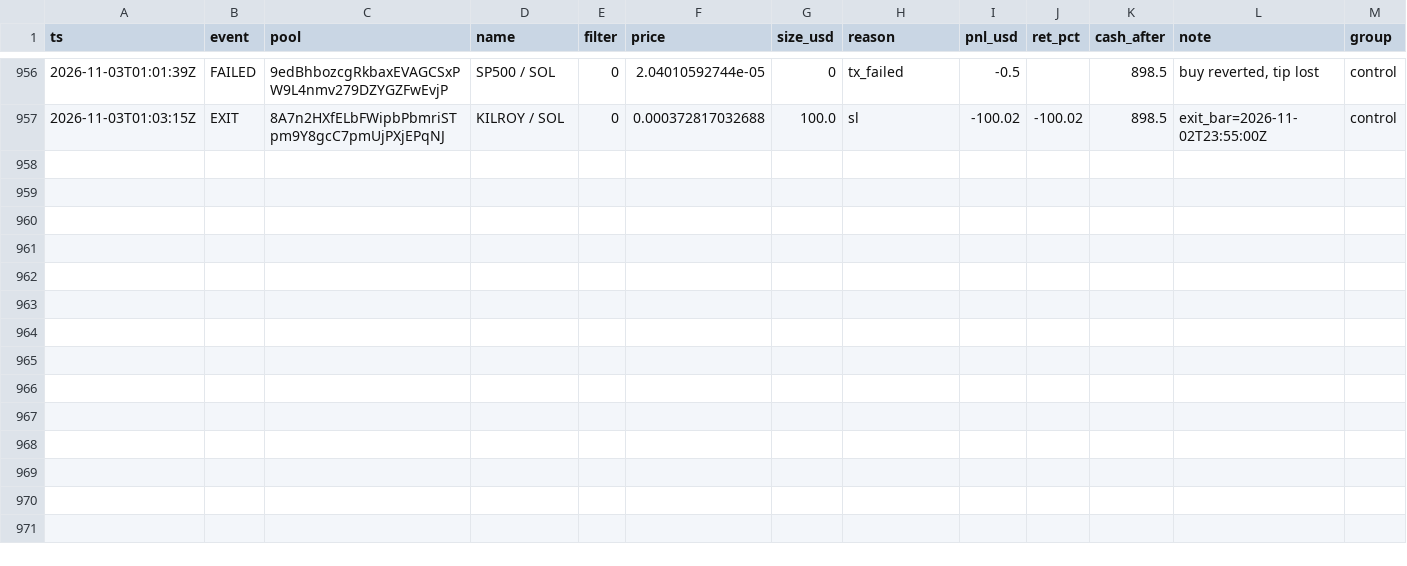
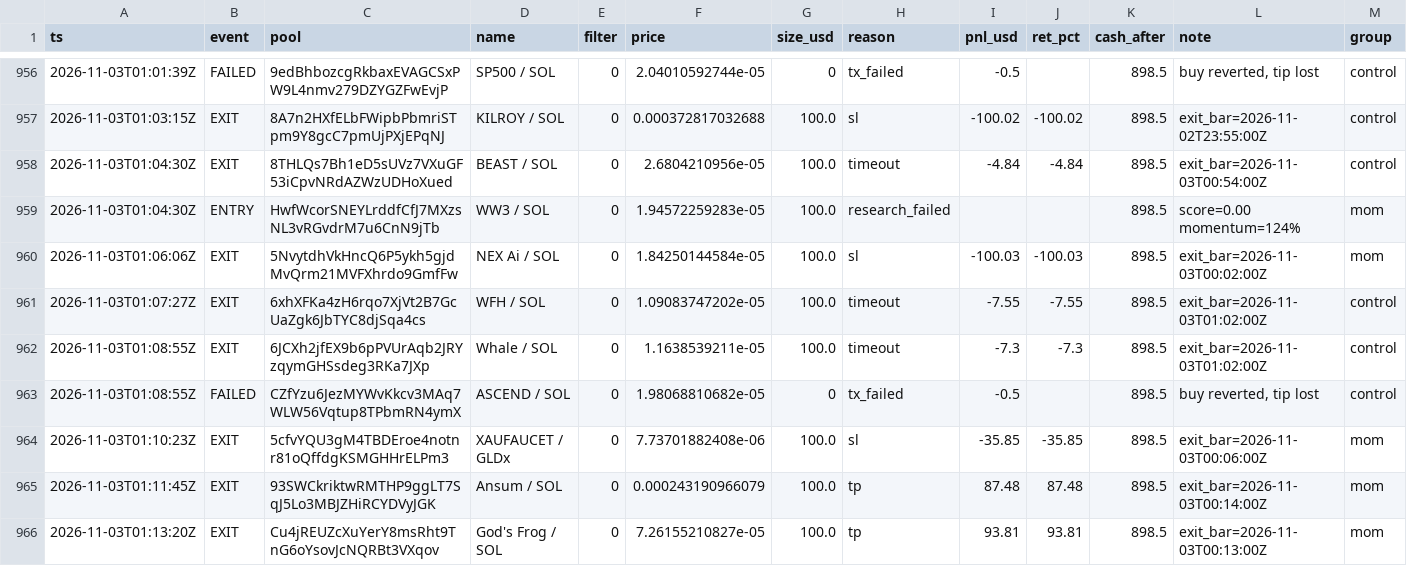
Before and after one commit to twangy2157/paper-trader-sim., a CSV file: paper_data/ledger.csv, drawn as a sheet; only a part is shown, gaps mark what is left out; the diff names each change by its address in the sheet, - before the commit and + after, or states it on an @@ line.

```diff
--- a/paper_data/ledger.csv
+++ b/paper_data/ledger.csv
+row 958: 2026-11-03T01:04:30Z | EXIT | 8THLQs7Bh1eD5sUVz7VXuGF53iCpvNRdAZWzUDHoXued | BEAST / SOL | 0 | 2.6804210956e-05 | 100.0 | timeout | -4.84 | -4.84 | 898.5 | exit_bar=2026-11-03T00:54:00Z | control
+row 959: 2026-11-03T01:04:30Z | ENTRY | HwfWcorSNEYLrddfCfJ7MXzsNL3vRGvdrM7u6CnN9jTb | WW3 / SOL | 0 | 1.94572259283e-05 | 100.0 | research_failed |  |  | 898.5 | score=0.00 momentum=124% | mom
+row 960: 2026-11-03T01:06:06Z | EXIT | 5NvytdhVkHncQ6P5ykh5gjdMvQrm21MVFXhrdo9GmfFw | NEX Ai / SOL | 0 | 1.84250144584e-05 | 100.0 | sl | -100.03 | -100.03 | 898.5 | exit_bar=2026-11-03T00:02:00Z | mom
+row 961: 2026-11-03T01:07:27Z | EXIT | 6xhXFKa4zH6rqo7XjVt2B7GcUaZgk6JbTYC8djSqa4cs | WFH / SOL | 0 | 1.09083747202e-05 | 100.0 | timeout | -7.55 | -7.55 | 898.5 | exit_bar=2026-11-03T01:02:00Z | control
+row 962: 2026-11-03T01:08:55Z | EXIT | 6JCXh2jfEX9b6pPVUrAqb2JRYzqymGHSsdeg3RKa7JXp | Whale / SOL | 0 | 1.1638539211e-05 | 100.0 | timeout | -7.3 | -7.3 | 898.5 | exit_bar=2026-11-03T01:02:00Z | control
+row 963: 2026-11-03T01:08:55Z | FAILED | CZfYzu6JezMYWvKkcv3MAq7WLW56Vqtup8TPbmRN4ymX | ASCEND / SOL | 0 | 1.98068810682e-05 | 0 | tx_failed | -0.5 |  | 898.5 | buy reverted, tip lost | control
+row 964: 2026-11-03T01:10:23Z | EXIT | 5cfvYQU3gM4TBDEroe4notnr81oQffdgKSMGHHrELPm3 | XAUFAUCET / GLDx | 0 | 7.73701882408e-06 | 100.0 | sl | -35.85 | -35.85 | 898.5 | exit_bar=2026-11-03T00:06:00Z | mom
+row 965: 2026-11-03T01:11:45Z | EXIT | 93SWCkriktwRMTHP9ggLT7SqJ5Lo3MBJZHiRCYDVyJGK | Ansum / SOL | 0 | 0.000243190966079 | 100.0 | tp | 87.48 | 87.48 | 898.5 | exit_bar=2026-11-03T00:14:00Z | mom
+row 966: 2026-11-03T01:13:20Z | EXIT | Cu4jREUZcXuYerY8msRht9TnG6oYsovJcNQRBt3VXqov | God's Frog / SOL | 0 | 7.26155210827e-05 | 100.0 | tp | 93.81 | 93.81 | 898.5 | exit_bar=2026-11-03T00:13:00Z | mom
```
Also changed, not shown: paper_data/variants.csv, 3 other files.
